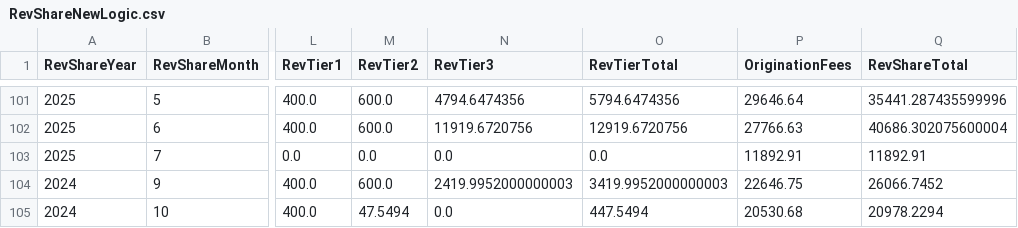
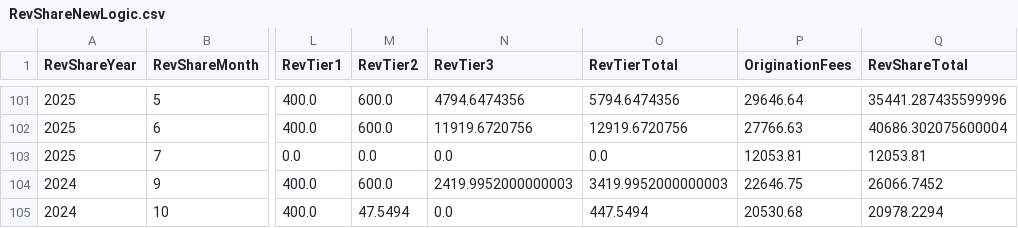
Before and after one commit to dhernandez-coding/gdp-dashboard, a CSV file: data/RevShareNewLogic.csv, drawn as a sheet; only a part is shown, gaps mark what is left out; the diff names each change by its address in the sheet, - before the commit and + after, or states it on an @@ line.

```diff
--- a/data/RevShareNewLogic.csv
+++ b/data/RevShareNewLogic.csv
-P103 (OriginationFees): 11892.91
+P103 (OriginationFees): 12053.81
-Q103 (RevShareTotal): 11892.91
+Q103 (RevShareTotal): 12053.81
```
Also changed, not shown: data/vwTimeEntriesType1.csv, data/vwTimeEntriesType2.csv, 3 other files.
